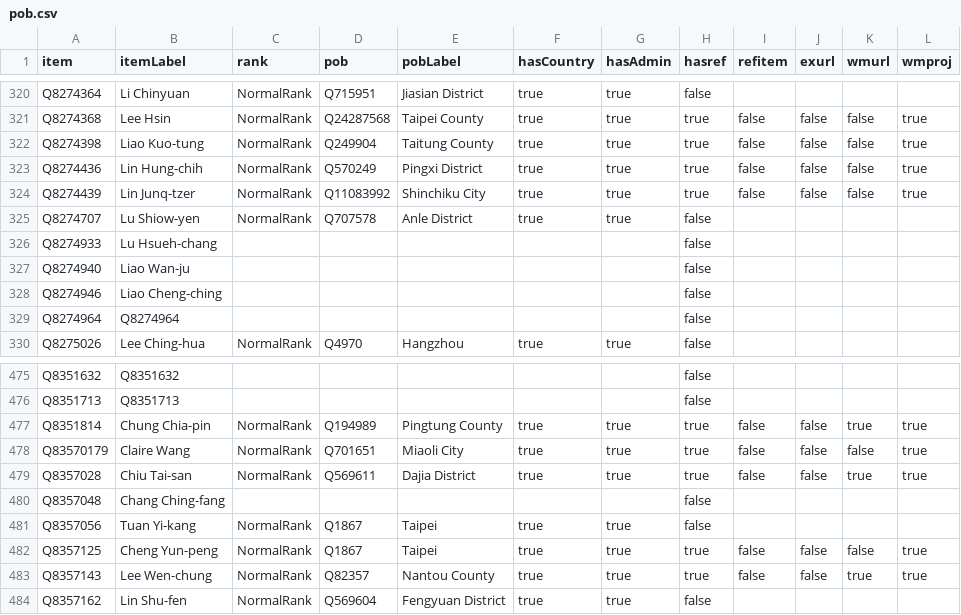
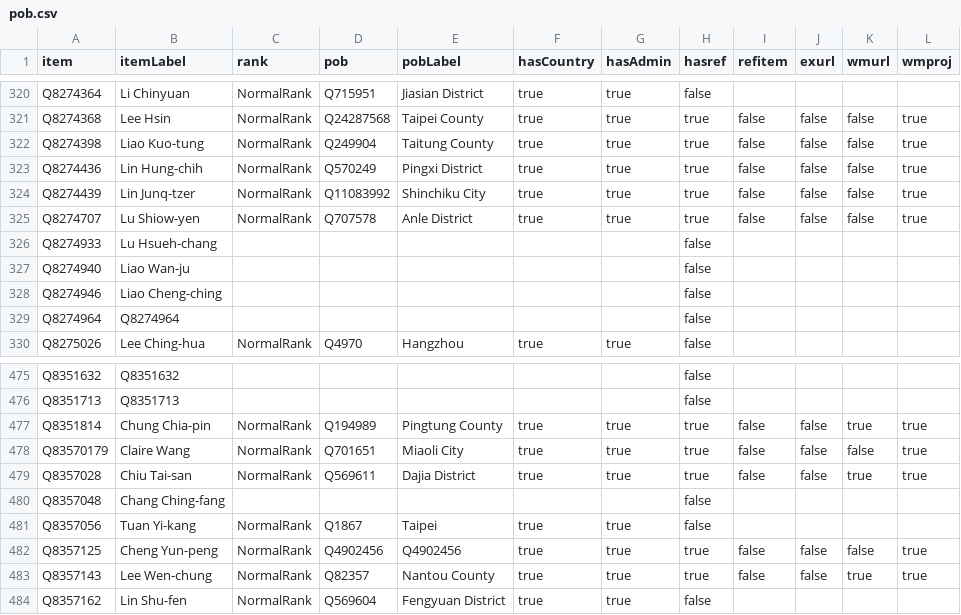
Before and after one commit to every-politician-scrapers/taiwan, a CSV file: badges/rawdata/pob.csv, drawn as a sheet; only a part is shown, gaps mark what is left out.

```diff
--- a/badges/rawdata/pob.csv
+++ b/badges/rawdata/pob.csv
@@ -324,3 +324,3 @@ Q8274436,Lin Hung-chih,NormalRank,Q570249,Pingxi District,true,true,true,false,f
 Q8274439,Lin Junq-tzer,NormalRank,Q11083992,Shinchiku City,true,true,true,false,false,false,true
-Q8274707,Lu Shiow-yen,NormalRank,Q707578,Anle District,true,true,false,,,,
+Q8274707,Lu Shiow-yen,NormalRank,Q707578,Anle District,true,true,true,false,false,false,true
 Q8274933,Lu Hsueh-chang,,,,,,false,,,,
@@ -481,3 +481,3 @@ Q8357048,Chang Ching-fang,,,,,,false,,,,
 Q8357056,Tuan Yi-kang,NormalRank,Q1867,Taipei,true,true,false,,,,
-Q8357125,Cheng Yun-peng,NormalRank,Q1867,Taipei,true,true,true,false,false,false,true
+Q8357125,Cheng Yun-peng,NormalRank,Q4902456,Q4902456,true,true,true,false,false,false,true
 Q8357143,Lee Wen-chung,NormalRank,Q82357,Nantou County,true,true,true,false,false,true,true
```
